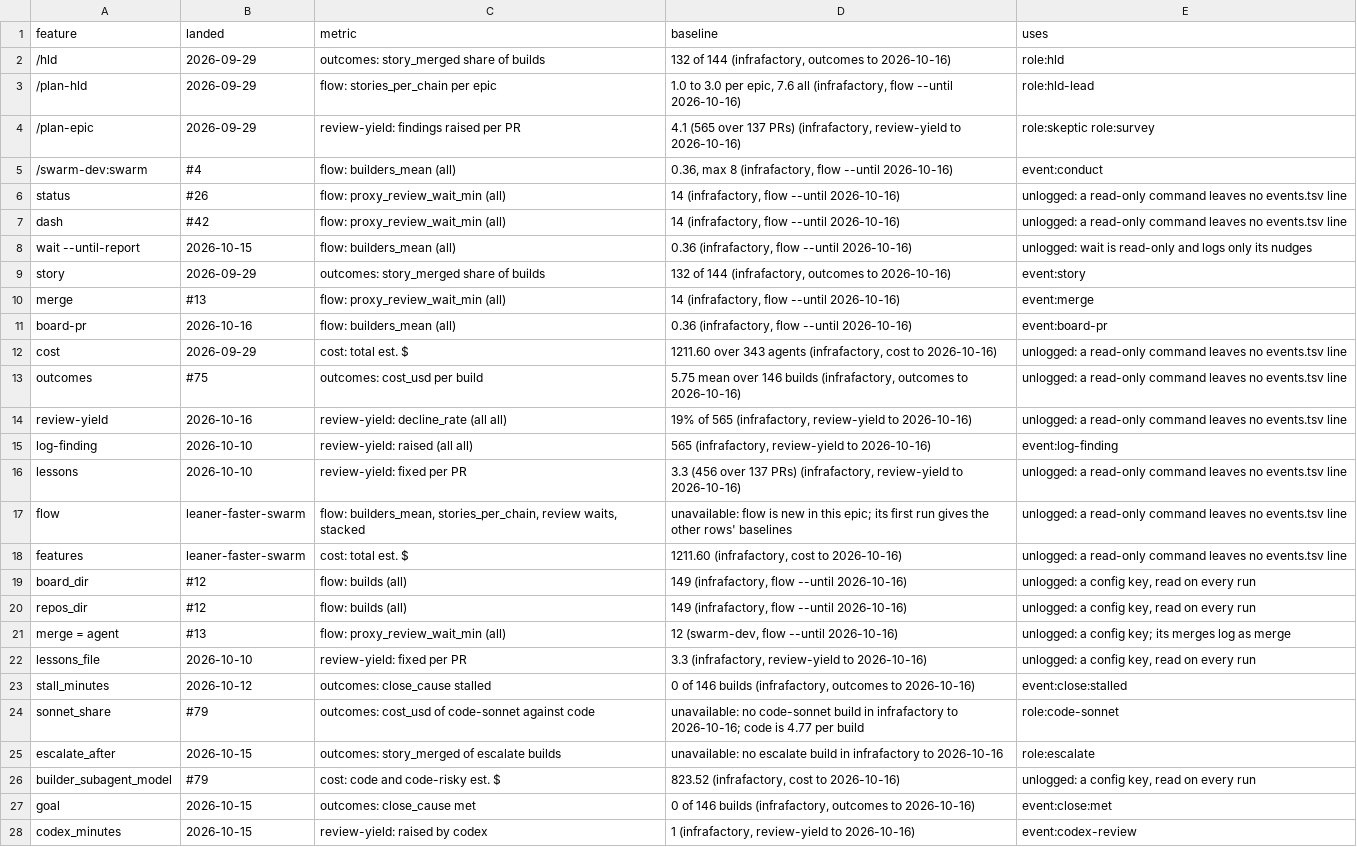
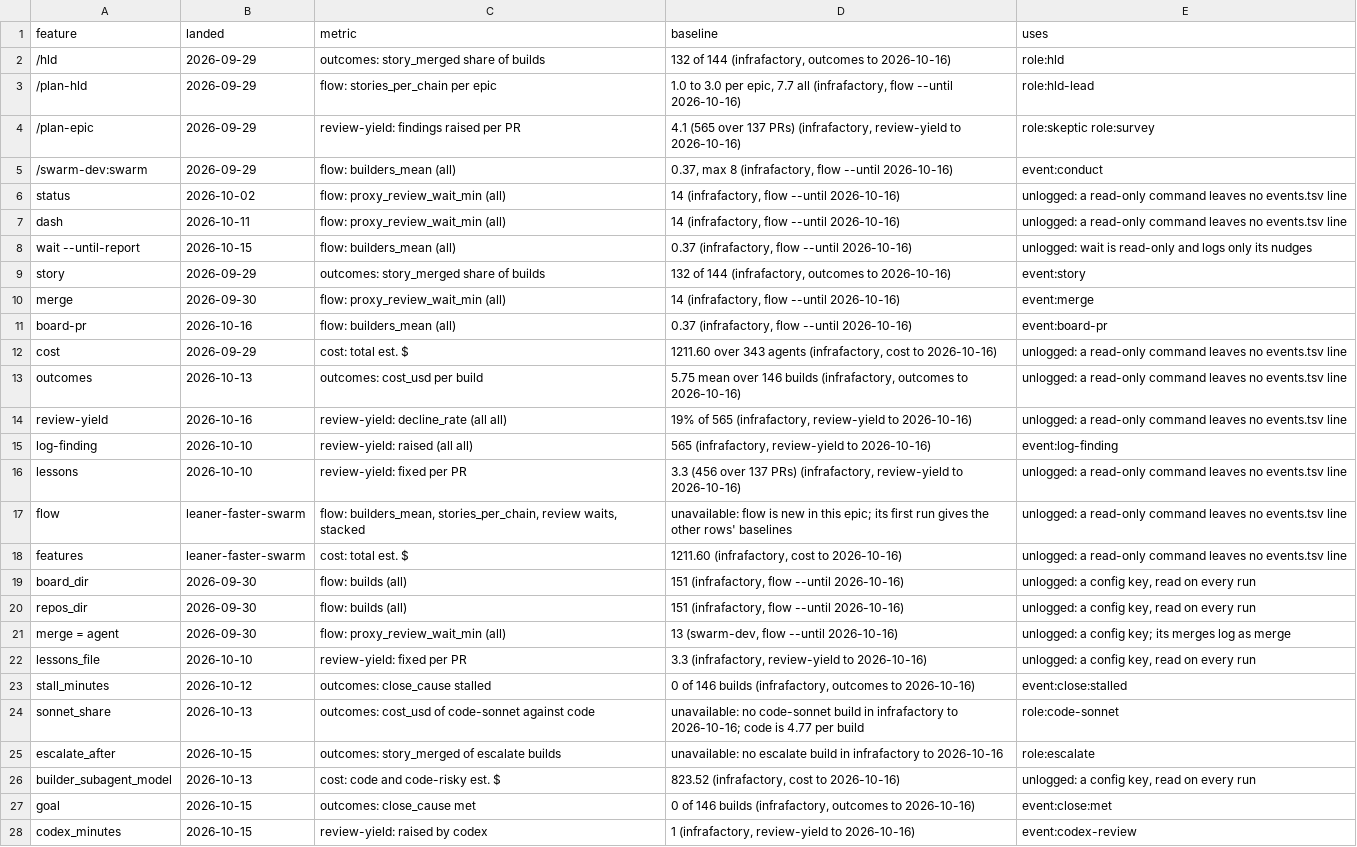
Before and after one commit to redscaresu/swarm-dev, a TSV file: docs/features.tsv, drawn as a sheet; only a part is shown; the diff covers the shown part only.

```diff
--- a/docs/features.tsv
+++ b/docs/features.tsv
@@ -2,13 +2,13 @@ feature	landed	metric	baseline	uses
 /hld	2026-09-29	outcomes: story_merged share of builds	132 of 144 (infrafactory, outcomes to 2026-10-16)	role:hld
-/plan-hld	2026-09-29	flow: stories_per_chain per epic	1.0 to 3.0 per epic, 7.6 all (infrafactory, flow --until 2026-10-16)	role:hld-lead
+/plan-hld	2026-09-29	flow: stories_per_chain per epic	1.0 to 3.0 per epic, 7.7 all (infrafactory, flow --until 2026-10-16)	role:hld-lead
 /plan-epic	2026-09-29	review-yield: findings raised per PR	4.1 (565 over 137 PRs) (infrafactory, review-yield to 2026-10-16)	role:skeptic role:survey
-/swarm-dev:swarm	#4	flow: builders_mean (all)	0.36, max 8 (infrafactory, flow --until 2026-10-16)	event:conduct
-status	#26	flow: proxy_review_wait_min (all)	14 (infrafactory, flow --until 2026-10-16)	unlogged: a read-only command leaves no events.tsv line
-dash	#42	flow: proxy_review_wait_min (all)	14 (infrafactory, flow --until 2026-10-16)	unlogged: a read-only command leaves no events.tsv line
-wait --until-report	2026-10-15	flow: builders_mean (all)	0.36 (infrafactory, flow --until 2026-10-16)	unlogged: wait is read-only and logs only its nudges
+/swarm-dev:swarm	2026-09-29	flow: builders_mean (all)	0.37, max 8 (infrafactory, flow --until 2026-10-16)	event:conduct
+status	2026-10-02	flow: proxy_review_wait_min (all)	14 (infrafactory, flow --until 2026-10-16)	unlogged: a read-only command leaves no events.tsv line
+dash	2026-10-11	flow: proxy_review_wait_min (all)	14 (infrafactory, flow --until 2026-10-16)	unlogged: a read-only command leaves no events.tsv line
+wait --until-report	2026-10-15	flow: builders_mean (all)	0.37 (infrafactory, flow --until 2026-10-16)	unlogged: wait is read-only and logs only its nudges
 story	2026-09-29	outcomes: story_merged share of builds	132 of 144 (infrafactory, outcomes to 2026-10-16)	event:story
-merge	#13	flow: proxy_review_wait_min (all)	14 (infrafactory, flow --until 2026-10-16)	event:merge
-board-pr	2026-10-16	flow: builders_mean (all)	0.36 (infrafactory, flow --until 2026-10-16)	event:board-pr
+merge	2026-09-30	flow: proxy_review_wait_min (all)	14 (infrafactory, flow --until 2026-10-16)	event:merge
+board-pr	2026-10-16	flow: builders_mean (all)	0.37 (infrafactory, flow --until 2026-10-16)	event:board-pr
 cost	2026-09-29	cost: total est. $	1211.60 over 343 agents (infrafactory, cost to 2026-10-16)	unlogged: a read-only command leaves no events.tsv line
-outcomes	#75	outcomes: cost_usd per build	5.75 mean over 146 builds (infrafactory, outcomes to 2026-10-16)	unlogged: a read-only command leaves no events.tsv line
+outcomes	2026-10-13	outcomes: cost_usd per build	5.75 mean over 146 builds (infrafactory, outcomes to 2026-10-16)	unlogged: a read-only command leaves no events.tsv line
 review-yield	2026-10-16	review-yield: decline_rate (all all)	19% of 565 (infrafactory, review-yield to 2026-10-16)	unlogged: a read-only command leaves no events.tsv line
@@ -18,10 +18,10 @@ flow	leaner-faster-swarm	flow: builders_mean, stories_per_chain, review waits, s
 features	leaner-faster-swarm	cost: total est. $	1211.60 (infrafactory, cost to 2026-10-16)	unlogged: a read-only command leaves no events.tsv line
-board_dir	#12	flow: builds (all)	149 (infrafactory, flow --until 2026-10-16)	unlogged: a config key, read on every run
-repos_dir	#12	flow: builds (all)	149 (infrafactory, flow --until 2026-10-16)	unlogged: a config key, read on every run
-merge = agent	#13	flow: proxy_review_wait_min (all)	12 (swarm-dev, flow --until 2026-10-16)	unlogged: a config key; its merges log as merge
+board_dir	2026-09-30	flow: builds (all)	151 (infrafactory, flow --until 2026-10-16)	unlogged: a config key, read on every run
+repos_dir	2026-09-30	flow: builds (all)	151 (infrafactory, flow --until 2026-10-16)	unlogged: a config key, read on every run
+merge = agent	2026-09-30	flow: proxy_review_wait_min (all)	13 (swarm-dev, flow --until 2026-10-16)	unlogged: a config key; its merges log as merge
 lessons_file	2026-10-10	review-yield: fixed per PR	3.3 (infrafactory, review-yield to 2026-10-16)	unlogged: a config key, read on every run
 stall_minutes	2026-10-12	outcomes: close_cause stalled	0 of 146 builds (infrafactory, outcomes to 2026-10-16)	event:close:stalled
-sonnet_share	#79	outcomes: cost_usd of code-sonnet against code	unavailable: no code-sonnet build in infrafactory to 2026-10-16; code is 4.77 per build	role:code-sonnet
+sonnet_share	2026-10-13	outcomes: cost_usd of code-sonnet against code	unavailable: no code-sonnet build in infrafactory to 2026-10-16; code is 4.77 per build	role:code-sonnet
 escalate_after	2026-10-15	outcomes: story_merged of escalate builds	unavailable: no escalate build in infrafactory to 2026-10-16	role:escalate
-builder_subagent_model	#79	cost: code and code-risky est. $	823.52 (infrafactory, cost to 2026-10-16)	unlogged: a config key, read on every run
+builder_subagent_model	2026-10-13	cost: code and code-risky est. $	823.52 (infrafactory, cost to 2026-10-16)	unlogged: a config key, read on every run
 goal	2026-10-15	outcomes: close_cause met	0 of 146 builds (infrafactory, outcomes to 2026-10-16)	event:close:met
```
Also changed, not shown: 5 edited cells elsewhere in this file, 4 other files.
